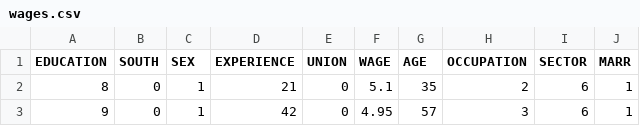
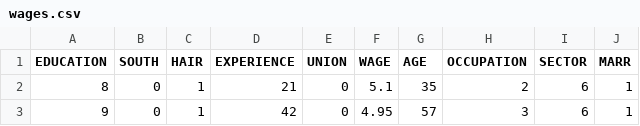
Before and after one commit to miykael/workshops, a CSV file: 180309_marburg/notebooks/python/data/wages.csv, drawn as a sheet; only a part is shown.

```diff
--- a/180309_marburg/notebooks/python/data/wages.csv
+++ b/180309_marburg/notebooks/python/data/wages.csv
@@ -1,2 +1,2 @@
-EDUCATION,SOUTH,SEX,EXPERIENCE,UNION,WAGE,AGE,OCCUPATION,SECTOR,MARR
+EDUCATION,SOUTH,HAIR,EXPERIENCE,UNION,WAGE,AGE,OCCUPATION,SECTOR,MARR
 8,0,1,21,0,5.1,35,2,6,1
```
Also changed, not shown: 180309_marburg/notebooks/python/data/brain_size.csv, 1 other file.
